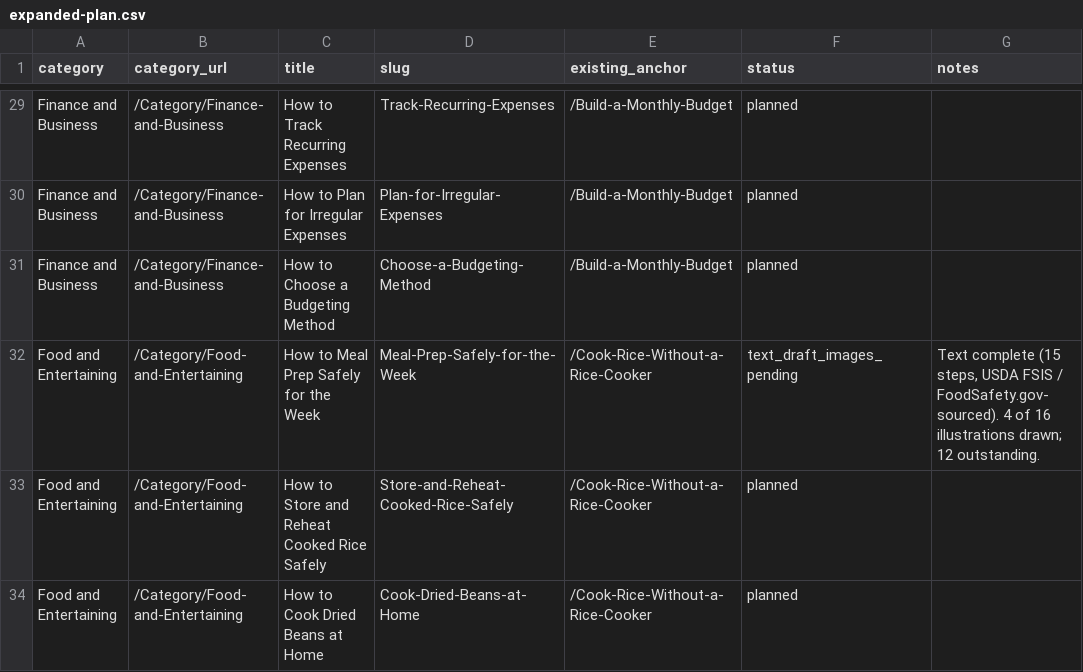
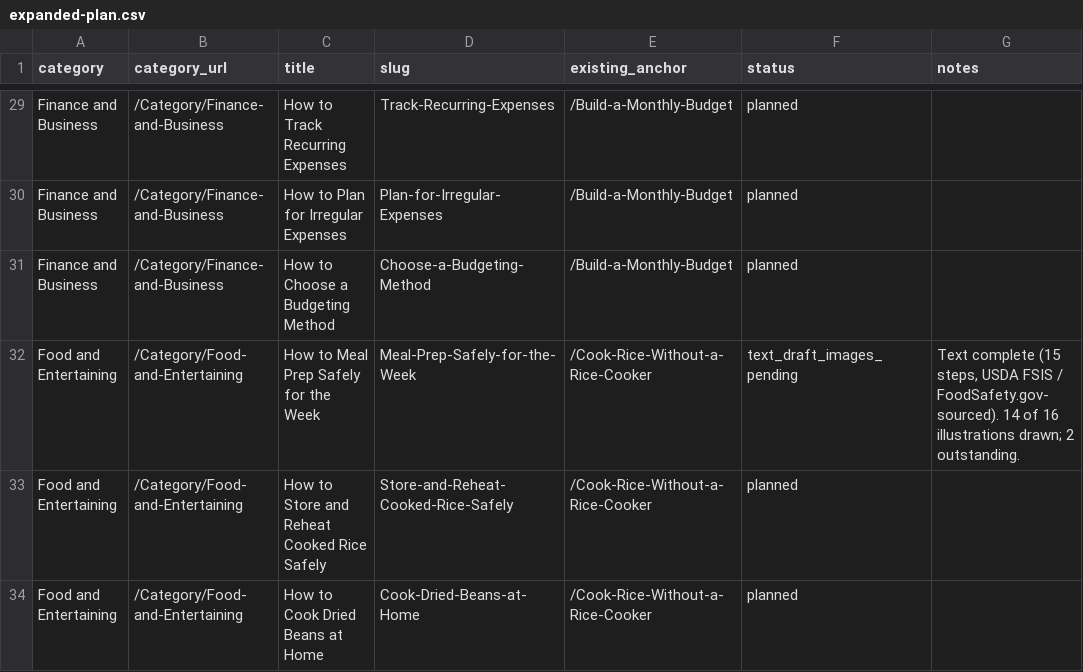
Before and after one commit to lichongyang130/52runoob, a CSV file: content/expanded-plan.csv, drawn as a sheet; only a part is shown, gaps mark what is left out.

Commit message:
Illustrate ten more frames of the meal-prep guide
Meal Prep Safely for the Week now has 14 of 16 illustrations: cover plus
steps 1 to 13, all drawn for this guide and all distinct. Steps 14 and 15
remain, so the guide still fails check_article and both the packaging
guard and the preview index continue to refuse it.

Two alt texts were rewritten to match what the illustrations actually
show rather than what the prompt asked for: step 7 ended up with a whole
roasted chicken rather than a breast, and the tape strips in step 12 are
blank, so calling the containers "labelled" overstated the picture.

The date-label frames were the risk here, since an earlier guide had a
model invent a readable heading on a checklist. Both were inspected at
magnification: the tape carries a grey scribble and nothing legible.

Co-authored-by: arena-agent <297053741+arena-agent@users.noreply.github.com>

```diff
--- a/content/expanded-plan.csv
+++ b/content/expanded-plan.csv
@@ -31,3 +31,3 @@ Finance and Business,/Category/Finance-and-Business,How to Plan for Irregular Ex
 Finance and Business,/Category/Finance-and-Business,How to Choose a Budgeting Method,Choose-a-Budgeting-Method,/Build-a-Monthly-Budget,planned,
-Food and Entertaining,/Category/Food-and-Entertaining,How to Meal Prep Safely for the Week,Meal-Prep-Safely-for-the-Week,/Cook-Rice-Without-a-Rice-Cooker,text_draft_images_pending,"Text complete (15 steps, USDA FSIS / FoodSafety.gov-sourced). 4 of 16 illustrations drawn; 12 outstanding."
+Food and Entertaining,/Category/Food-and-Entertaining,How to Meal Prep Safely for the Week,Meal-Prep-Safely-for-the-Week,/Cook-Rice-Without-a-Rice-Cooker,text_draft_images_pending,"Text complete (15 steps, USDA FSIS / FoodSafety.gov-sourced). 14 of 16 illustrations drawn; 2 outstanding."
 Food and Entertaining,/Category/Food-and-Entertaining,How to Store and Reheat Cooked Rice Safely,Store-and-Reheat-Cooked-Rice-Safely,/Cook-Rice-Without-a-Rice-Cooker,planned,
```
Also changed, not shown: 26 other files.
